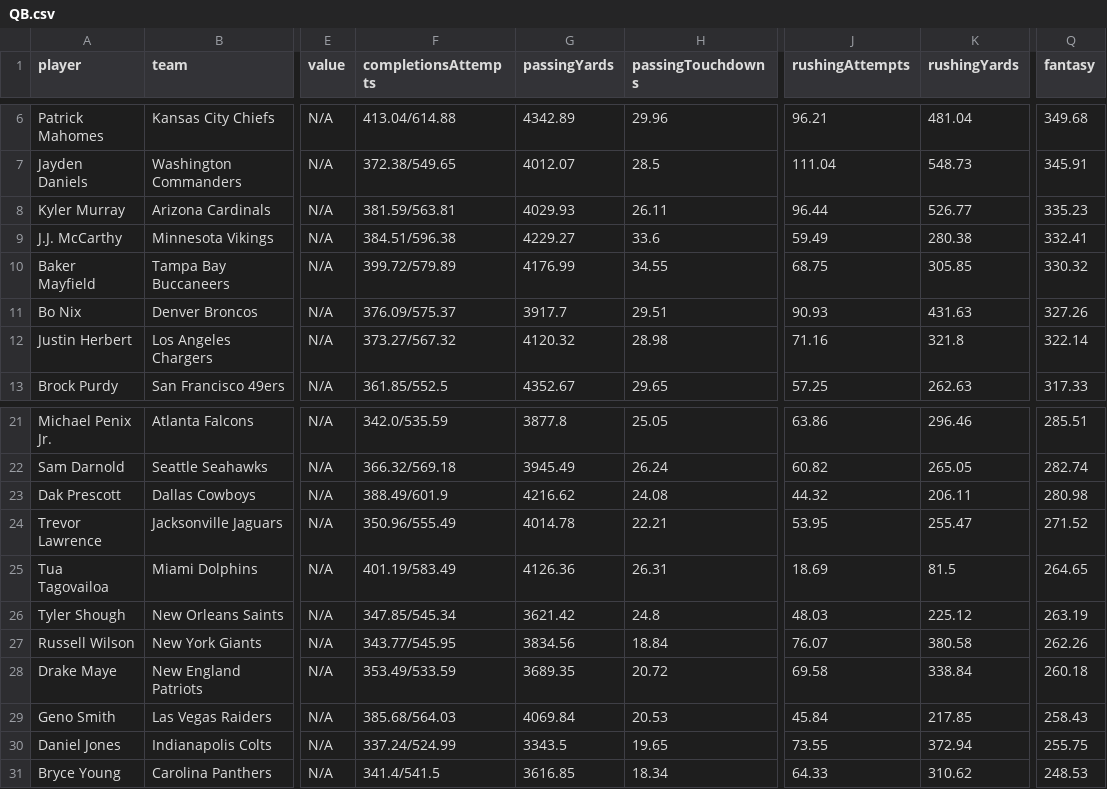
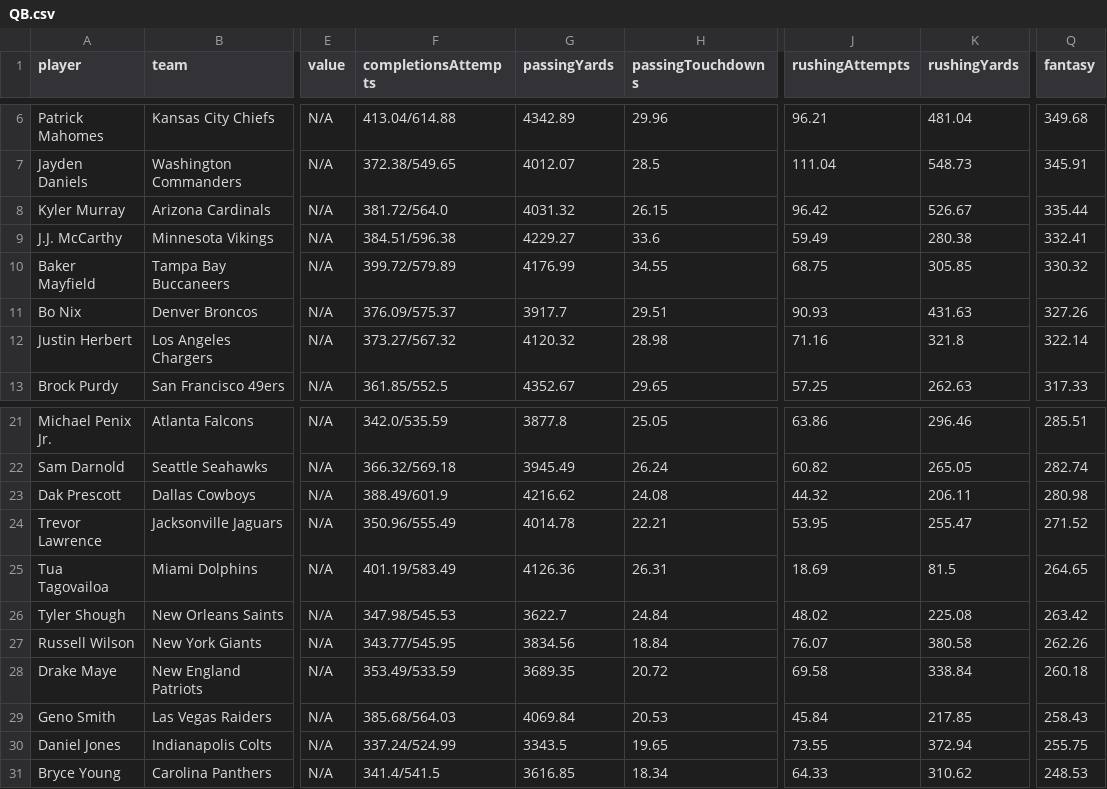
Before and after one commit to jonsosidka/wup, a CSV file: public/data/QB.csv, drawn as a sheet; only a part is shown, gaps mark what is left out; the diff names each change by its address in the sheet, - before the commit and + after, or states it on an @@ line.

```diff
--- a/public/data/QB.csv
+++ b/public/data/QB.csv
-F8 (completionsAttempts): 381.59/563.81
+F8 (completionsAttempts): 381.72/564.0
-G8 (passingYards): 4029.93
+G8 (passingYards): 4031.32
-H8 (passingTouchdowns): 26.11
+H8 (passingTouchdowns): 26.15
-J8 (rushingAttempts): 96.44
+J8 (rushingAttempts): 96.42
-K8 (rushingYards): 526.77
+K8 (rushingYards): 526.67
-Q8 (fantasy): 335.23
+Q8 (fantasy): 335.44
-F26 (completionsAttempts): 347.85/545.34
+F26 (completionsAttempts): 347.98/545.53
-G26 (passingYards): 3621.42
+G26 (passingYards): 3622.7
-H26 (passingTouchdowns): 24.8
+H26 (passingTouchdowns): 24.84
-J26 (rushingAttempts): 48.03
+J26 (rushingAttempts): 48.02
-K26 (rushingYards): 225.12
+K26 (rushingYards): 225.08
-Q26 (fantasy): 263.19
+Q26 (fantasy): 263.42
```
Also changed, not shown: public/data/DST.csv, public/data/K.csv, 3 other files.
